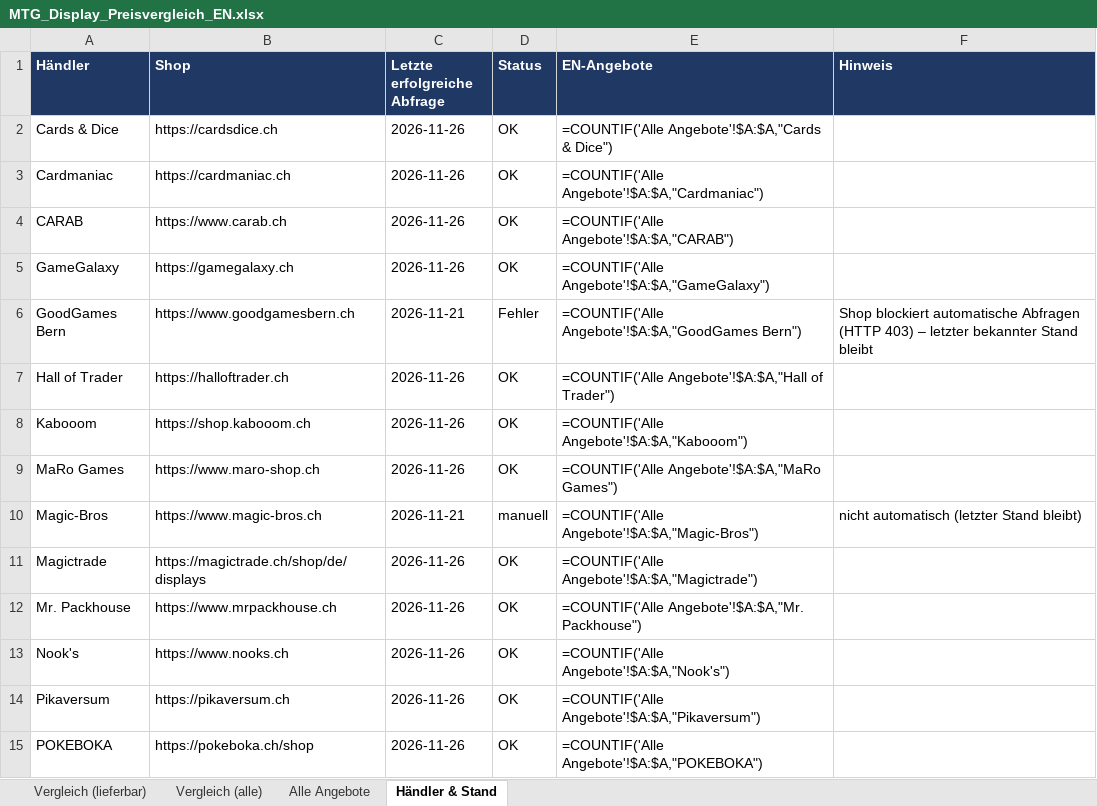
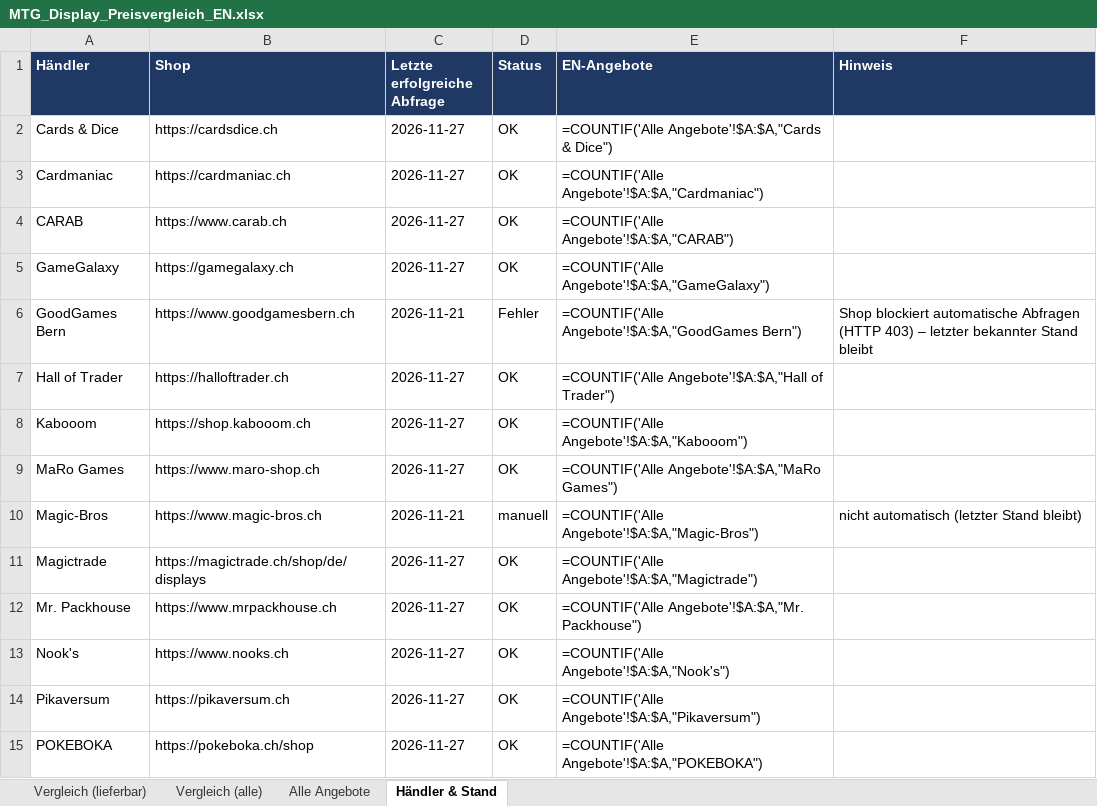
Before and after one commit to BEAR1nc/deckarchiv, an Excel workbook: shopping/MTG_Display_Preisvergleich_EN.xlsx, sheet Händler & Stand, drawn as a sheet; only a part is shown; values as stored, in another font and other column widths than the file's, no borders; formulas without a stored value are shown as written; the diff covers the shown part only; the diff names each change by its address in the sheet, - before the commit and + after, or states it on an @@ line.

```diff
--- a/shopping/MTG_Display_Preisvergleich_EN.xlsx (sheet Händler & Stand)
+++ b/shopping/MTG_Display_Preisvergleich_EN.xlsx (sheet Händler & Stand)
-C2:C5 (Letzte erfolgreiche Abfrage): 2026-11-26
+C2:C5 (Letzte erfolgreiche Abfrage): 2026-11-27
-C7:C9 (Letzte erfolgreiche Abfrage): 2026-11-26
+C7:C9 (Letzte erfolgreiche Abfrage): 2026-11-27
-C11:C15 (Letzte erfolgreiche Abfrage): 2026-11-26
+C11:C15 (Letzte erfolgreiche Abfrage): 2026-11-27
```
Also changed, not shown: 17 edited cells elsewhere in this sheet, sheet Alle Angebote, sheet Vergleich (lieferbar), sheet Vergleich (alle), 2 other files.
